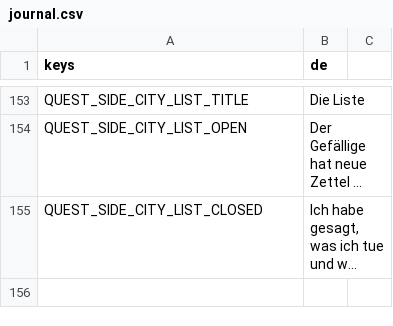
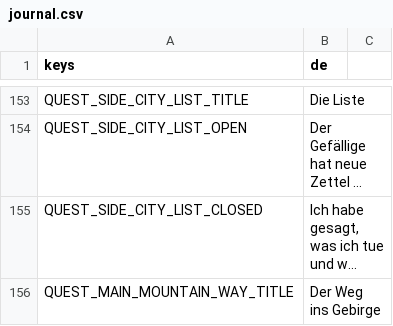
Before and after one commit to Stanzlu/Game, a CSV file: content/locale/journal.csv, drawn as a sheet; only a part is shown, gaps mark what is left out; long unchanged cells end in …; the diff covers the shown part only; the diff names each change by its address in the sheet, - before the commit and + after, or states it on an @@ line.

```diff
--- a/content/locale/journal.csv
+++ b/content/locale/journal.csv
+row 156: QUEST_MAIN_MOUNTAIN_WAY_TITLE | Der Weg ins Gebirge
```
Also changed, not shown: 1 added row elsewhere in this file, content/locale/items.csv, 12 other files.
